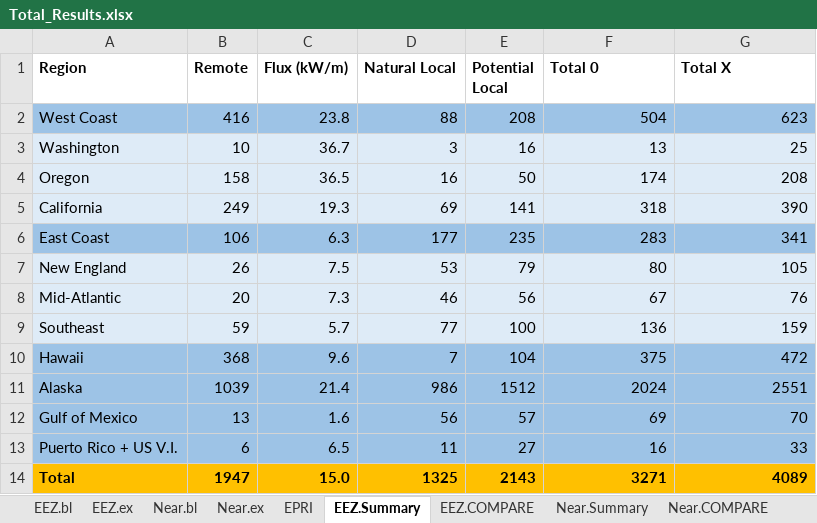
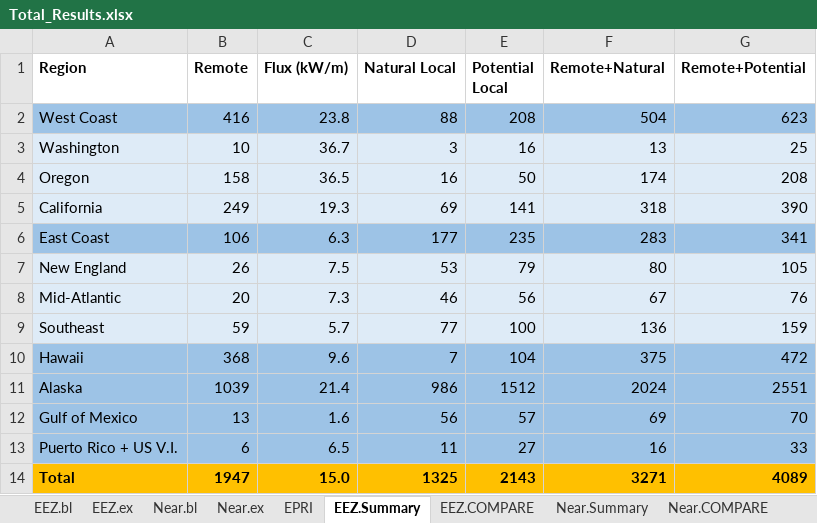
Before and after one commit to USMHKResource/wave_res, an Excel workbook: results/Total_Results.xlsx, sheet EEZ.Summary, drawn as a sheet; values as stored, in another font and other column widths than the file's, no borders; the diff names each change by its address in the sheet, - before the commit and + after, or states it on an @@ line.

```diff
--- a/results/Total_Results.xlsx (sheet EEZ.Summary)
+++ b/results/Total_Results.xlsx (sheet EEZ.Summary)
-F1: Total 0
+F1: Remote+Natural
-G1: Total X
+G1: Remote+Potential
```
Also changed, not shown: sheet Near.Summary, sheet Near.COMPARE, 1 other file.
